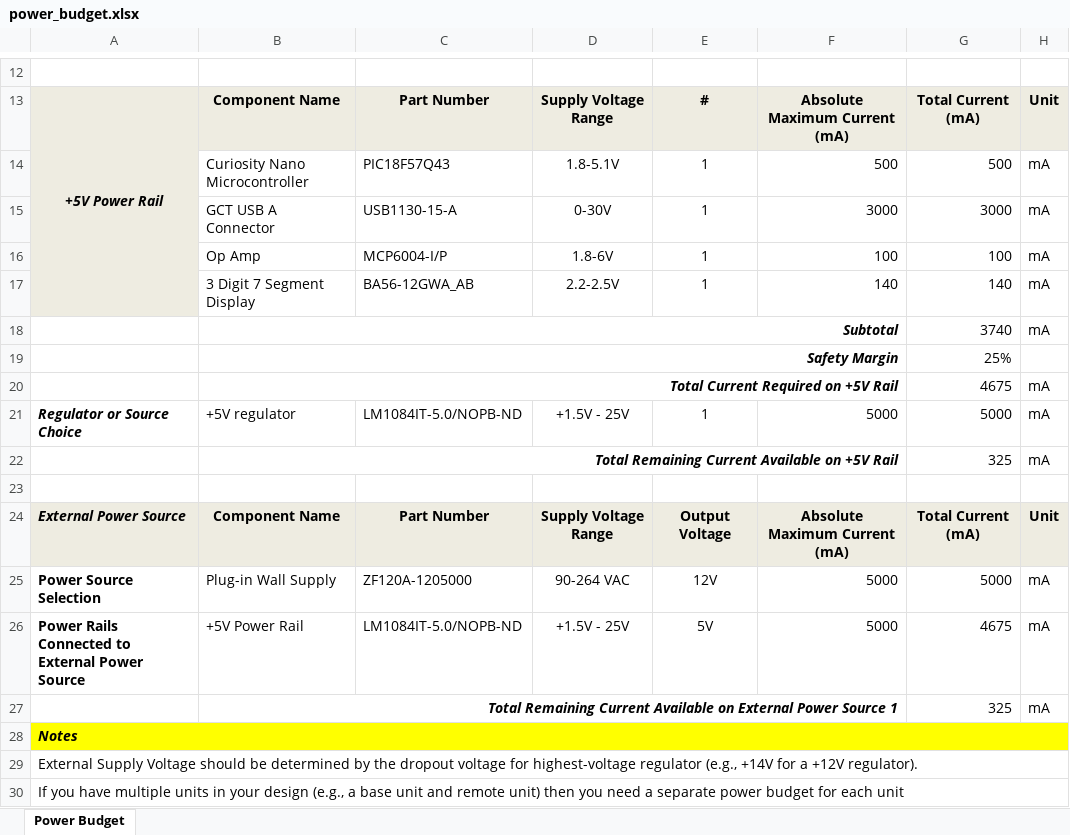
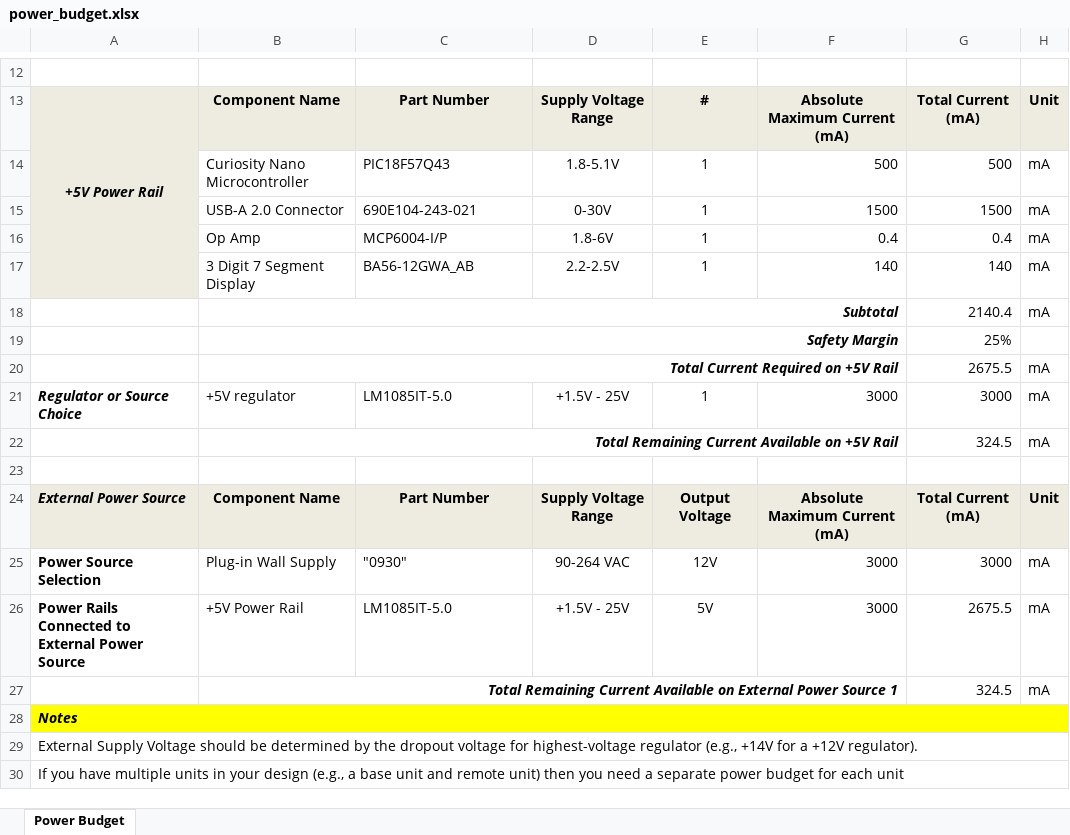
Before and after one commit to botilarm/botilarm.github.io, an Excel workbook: docs/05-Power-Budget/power_budget.xlsx, sheet Power Budget, drawn as a sheet; only a part is shown, gaps mark what is left out; values as stored, in another font and other column widths than the file's, no borders; conditional formats not drawn; the diff names each change by its address in the sheet, - before the commit and + after, or states it on an @@ line.

```diff
--- a/docs/05-Power-Budget/power_budget.xlsx (sheet Power Budget)
+++ b/docs/05-Power-Budget/power_budget.xlsx (sheet Power Budget)
-B15: GCT USB A Connector
+B15: USB-A 2.0 Connector
-C15: USB1130-15-A
+C15: 690E104-243-021
-F15: 3000
+F15: 1500
-G15: 3000
+G15: 1500
-F16: 100
+F16: 0.4
-G16: 100
+G16: 0.4
-G18: 3740
+G18: 2140.4
-G20: 4675
+G20: 2675.5
-C21: LM1084IT-5.0/NOPB-ND
+C21: LM1085IT-5.0
-F21: 5000
+F21: 3000
-G21: 5000
+G21: 3000
-G22: 325
+G22: 324.5
-C25: ZF120A-1205000
+C25: "0930"
-F25:F26: 5000
+F25:F26: 3000
-G25: 5000
+G25: 3000
-C26: LM1084IT-5.0/NOPB-ND
+C26: LM1085IT-5.0
-G26: 4675
+G26: 2675.5
-G27: 325
+G27: 324.5
```
Also changed, not shown: 1 other file.
